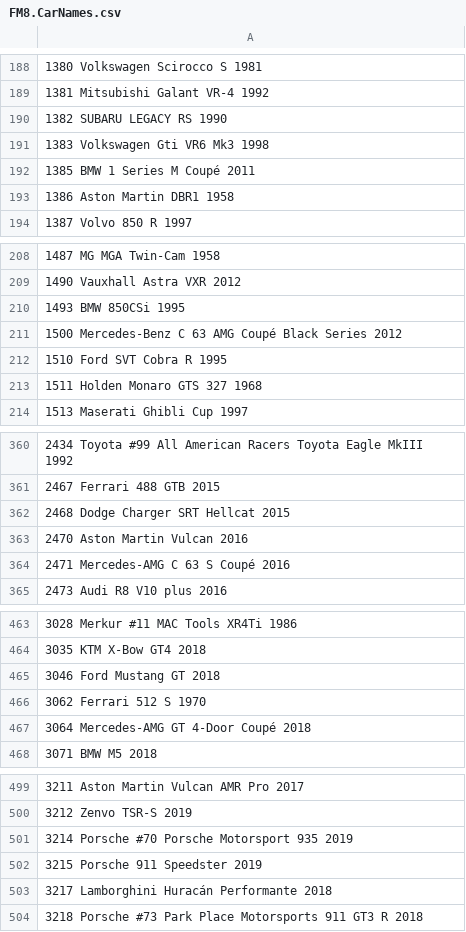
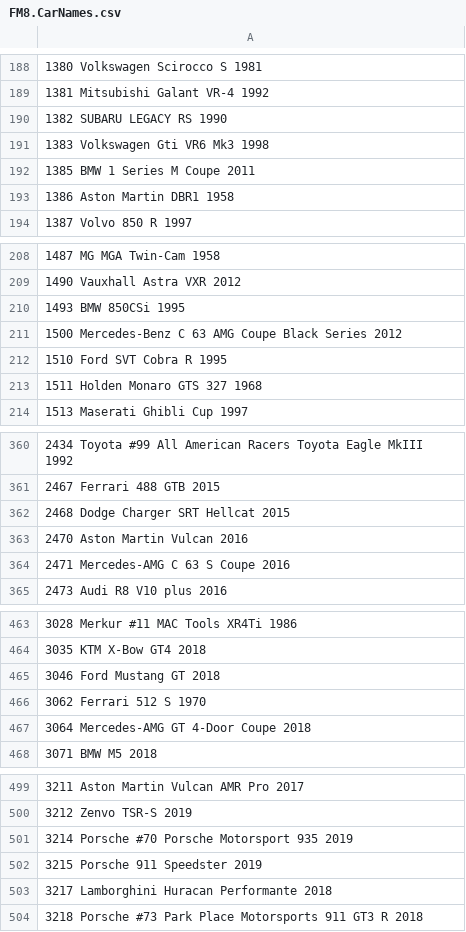
Before and after one commit to Forzurda/ForzaMotorsport2023CarIDs, a CSV file: FM8.CarNames.csv, drawn as a sheet; only a part is shown, gaps mark what is left out; the diff covers the shown part only.

```diff
--- a/FM8.CarNames.csv
+++ b/FM8.CarNames.csv
@@ -191,3 +191,3 @@
 1383 Volkswagen Gti VR6 Mk3 1998
-1385 BMW 1 Series M Coupé 2011
+1385 BMW 1 Series M Coupe 2011
 1386 Aston Martin DBR1 1958
@@ -210,3 +210,3 @@
 1493 BMW 850CSi 1995
-1500 Mercedes-Benz C 63 AMG Coupé Black Series 2012
+1500 Mercedes-Benz C 63 AMG Coupe Black Series 2012
 1510 Ford SVT Cobra R 1995
@@ -363,3 +363,3 @@
 2470 Aston Martin Vulcan 2016
-2471 Mercedes-AMG C 63 S Coupé 2016
+2471 Mercedes-AMG C 63 S Coupe 2016
 2473 Audi R8 V10 plus 2016
@@ -466,3 +466,3 @@
 3062 Ferrari 512 S 1970
-3064 Mercedes-AMG GT 4-Door Coupé 2018
+3064 Mercedes-AMG GT 4-Door Coupe 2018
 3071 BMW M5 2018
@@ -502,3 +502,3 @@
 3215 Porsche 911 Speedster 2019
-3217 Lamborghini Huracán Performante 2018
+3217 Lamborghini Huracan Performante 2018
 3218 Porsche #73 Park Place Motorsports 911 GT3 R 2018
```
Also changed, not shown: 23 edited cells elsewhere in this file.
